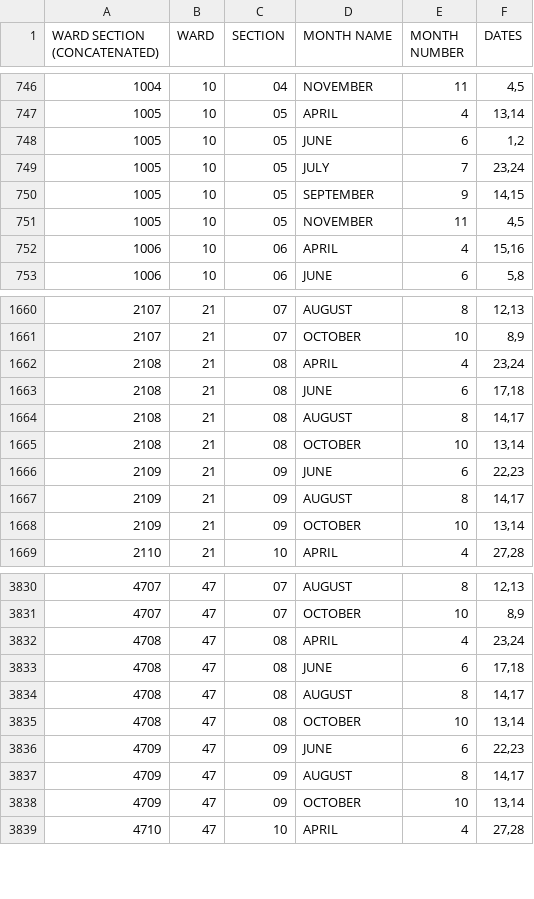
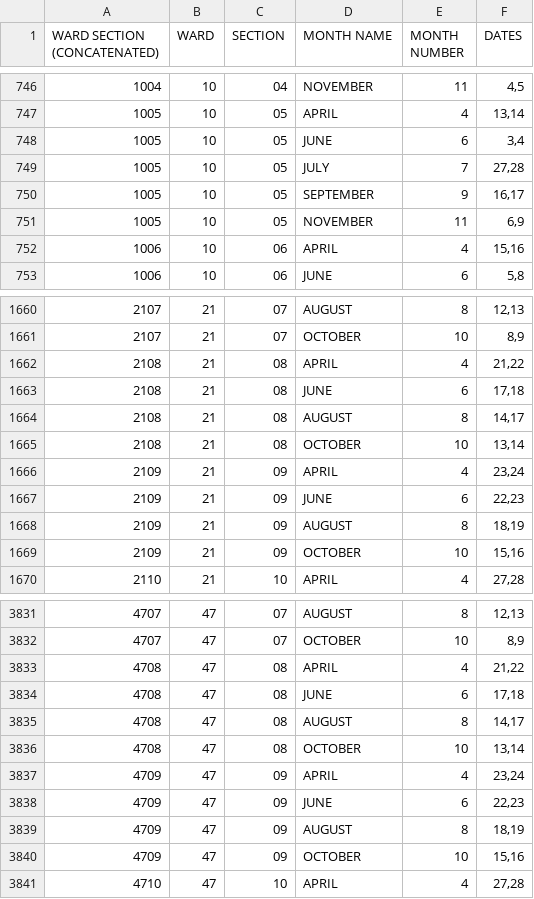
Before and after one commit to srobbin/sweeparoundus, a CSV file: db/data/Street_Sweeping_Schedule_-_2026.csv, drawn as a sheet; only a part is shown, gaps mark what is left out; the diff covers the shown part only.

Commit message:
updates schedule mid-season, and makes some spec updates

```diff
--- a/db/data/Street_Sweeping_Schedule_-_2026.csv
+++ b/db/data/Street_Sweeping_Schedule_-_2026.csv
@@ -747,6 +747,6 @@
 "1005","10","05","APRIL","4","13,14"
-"1005","10","05","JUNE","6","1,2"
-"1005","10","05","JULY","7","23,24"
-"1005","10","05","SEPTEMBER","9","14,15"
-"1005","10","05","NOVEMBER","11","4,5"
+"1005","10","05","JUNE","6","3,4"
+"1005","10","05","JULY","7","27,28"
+"1005","10","05","SEPTEMBER","9","16,17"
+"1005","10","05","NOVEMBER","11","6,9"
 "1006","10","06","APRIL","4","15,16"
@@ -1661,3 +1661,3 @@
 "2107","21","07","OCTOBER","10","8,9"
-"2108","21","08","APRIL","4","23,24"
+"2108","21","08","APRIL","4","21,22"
 "2108","21","08","JUNE","6","17,18"
@@ -1665,5 +1665,6 @@
 "2108","21","08","OCTOBER","10","13,14"
+"2109","21","09","APRIL","4","23,24"
 "2109","21","09","JUNE","6","22,23"
-"2109","21","09","AUGUST","8","14,17"
-"2109","21","09","OCTOBER","10","13,14"
+"2109","21","09","AUGUST","8","18,19"
+"2109","21","09","OCTOBER","10","15,16"
 "2110","21","10","APRIL","4","27,28"
@@ -3831,3 +3832,3 @@
 "4707","47","07","OCTOBER","10","8,9"
-"4708","47","08","APRIL","4","23,24"
+"4708","47","08","APRIL","4","21,22"
 "4708","47","08","JUNE","6","17,18"
@@ -3835,5 +3836,6 @@
 "4708","47","08","OCTOBER","10","13,14"
+"4709","47","09","APRIL","4","23,24"
 "4709","47","09","JUNE","6","22,23"
-"4709","47","09","AUGUST","8","14,17"
-"4709","47","09","OCTOBER","10","13,14"
+"4709","47","09","AUGUST","8","18,19"
+"4709","47","09","OCTOBER","10","15,16"
 "4710","47","10","APRIL","4","27,28"
```
Also changed, not shown: 18 edited cells elsewhere in this file, 8 other files.
